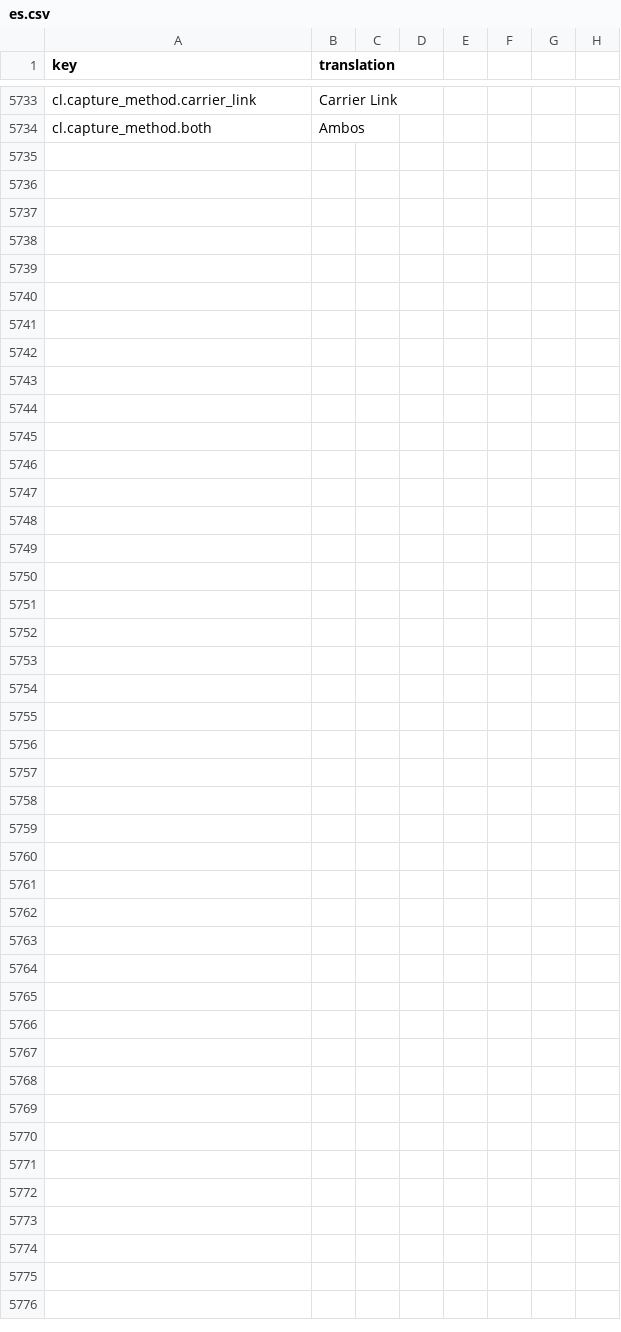
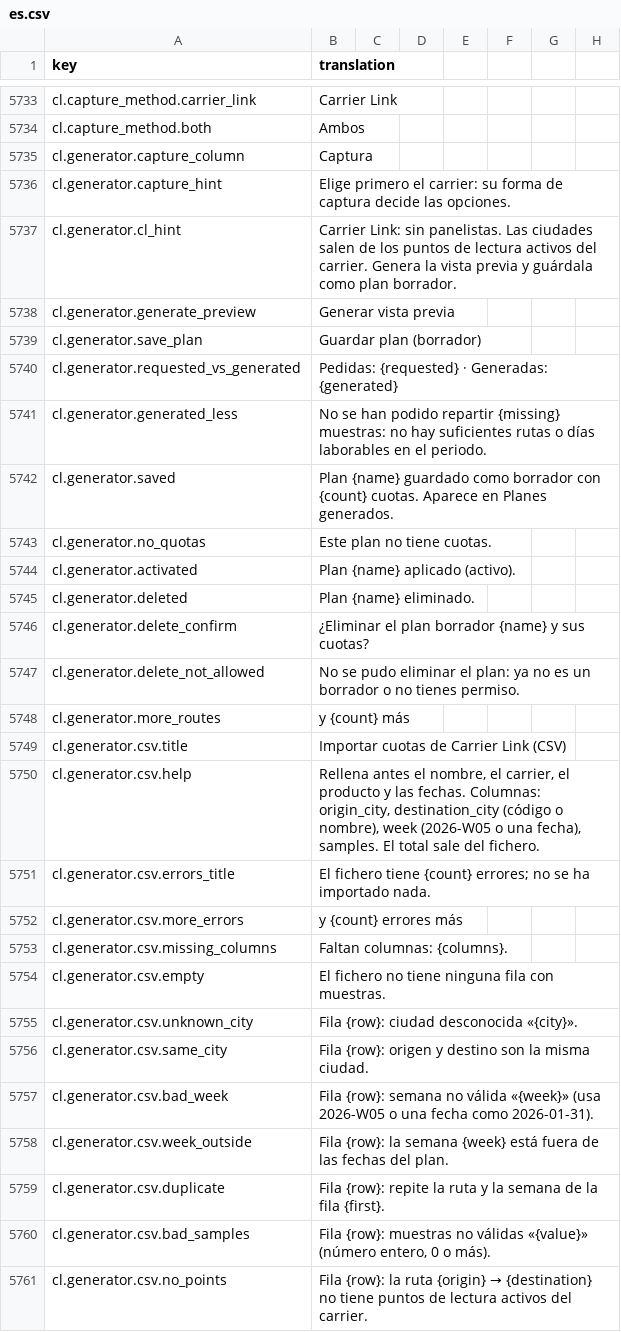
Before and after one commit to IgnacioFernandezSoriano/ONEMS, a CSV file: public/locales/es.csv, drawn as a sheet; only a part is shown, gaps mark what is left out; the diff names each change by its address in the sheet, - before the commit and + after, or states it on an @@ line.

```diff
--- a/public/locales/es.csv
+++ b/public/locales/es.csv
+row 5735: cl.generator.capture_column | Captura
+row 5736: cl.generator.capture_hint | Elige primero el carrier: su forma de captura decide las opciones.
+row 5737: cl.generator.cl_hint | Carrier Link: sin panelistas. Las ciudades salen de los puntos de lectura activos del carrier. Genera la vista previa y guárdala como plan borrador.
+row 5738: cl.generator.generate_preview | Generar vista previa
+row 5739: cl.generator.save_plan | Guardar plan (borrador)
+row 5740: cl.generator.requested_vs_generated | Pedidas: {requested} · Generadas: {generated}
+row 5741: cl.generator.generated_less | No se han podido repartir {missing} muestras: no hay suficientes rutas o días laborables en el periodo.
+row 5742: cl.generator.saved | Plan {name} guardado como borrador con {count} cuotas. Aparece en Planes generados.
+row 5743: cl.generator.no_quotas | Este plan no tiene cuotas.
+row 5744: cl.generator.activated | Plan {name} aplicado (activo).
+row 5745: cl.generator.deleted | Plan {name} eliminado.
+row 5746: cl.generator.delete_confirm | ¿Eliminar el plan borrador {name} y sus cuotas?
+row 5747: cl.generator.delete_not_allowed | No se pudo eliminar el plan: ya no es un borrador o no tienes permiso.
+row 5748: cl.generator.more_routes | y {count} más
+row 5749: cl.generator.csv.title | Importar cuotas de Carrier Link (CSV)
+row 5750: cl.generator.csv.help | Rellena antes el nombre, el carrier, el producto y las fechas. Columnas: origin_city, destination_city (código o nombre), week (2026-W05 o una fecha), samples. El total sale del fichero.
+row 5751: cl.generator.csv.errors_title | El fichero tiene {count} errores; no se ha importado nada.
+row 5752: cl.generator.csv.more_errors | y {count} errores más
+row 5753: cl.generator.csv.missing_columns | Faltan columnas: {columns}.
+row 5754: cl.generator.csv.empty | El fichero no tiene ninguna fila con muestras.
+row 5755: cl.generator.csv.unknown_city | Fila {row}: ciudad desconocida «{city}».
+row 5756: cl.generator.csv.same_city | Fila {row}: origen y destino son la misma ciudad.
+row 5757: cl.generator.csv.bad_week | Fila {row}: semana no válida «{week}» (usa 2026-W05 o una fecha como 2026-01-31).
+row 5758: cl.generator.csv.week_outside | Fila {row}: la semana {week} está fuera de las fechas del plan.
+row 5759: cl.generator.csv.duplicate | Fila {row}: repite la ruta y la semana de la fila {first}.
+row 5760: cl.generator.csv.bad_samples | Fila {row}: muestras no válidas «{value}» (número entero, 0 o más).
+row 5761: cl.generator.csv.no_points | Fila {row}: la ruta {origin} → {destination} no tiene puntos de lectura activos del carrier.
```
Also changed, not shown: public/locales/ar.csv, public/locales/en.csv, 18 other files.
